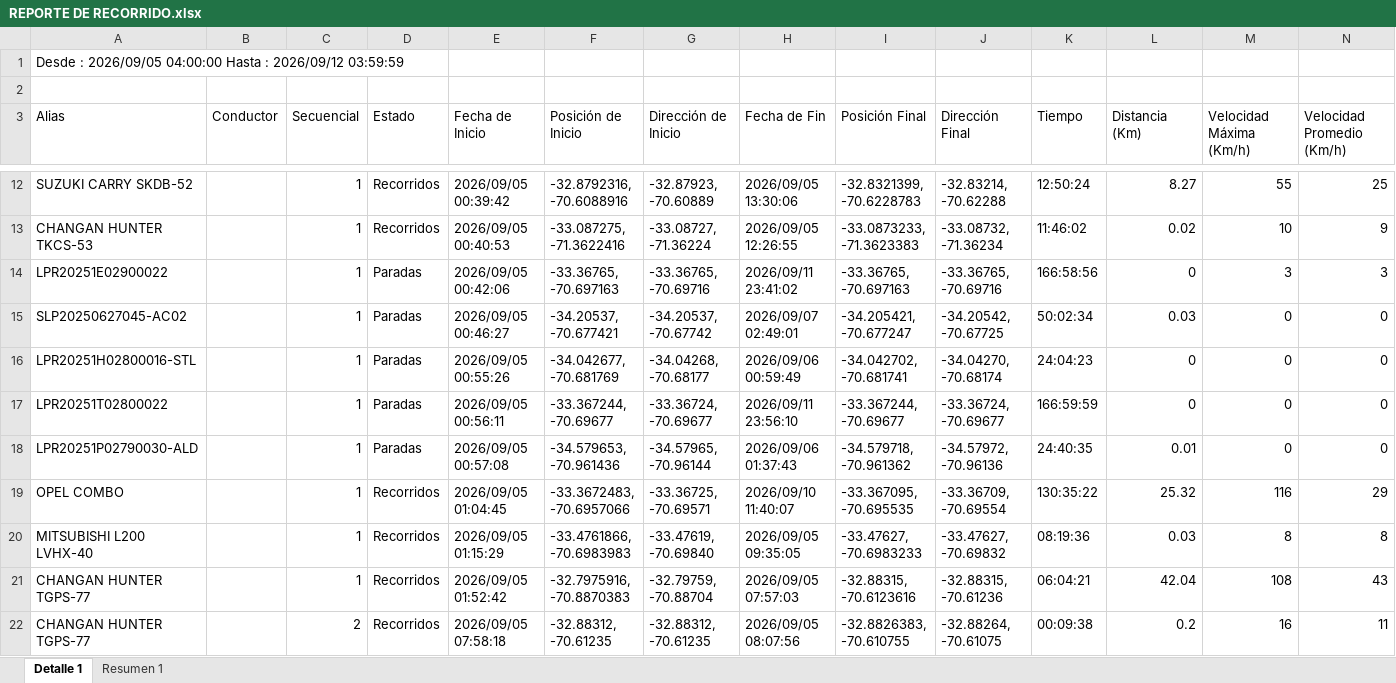
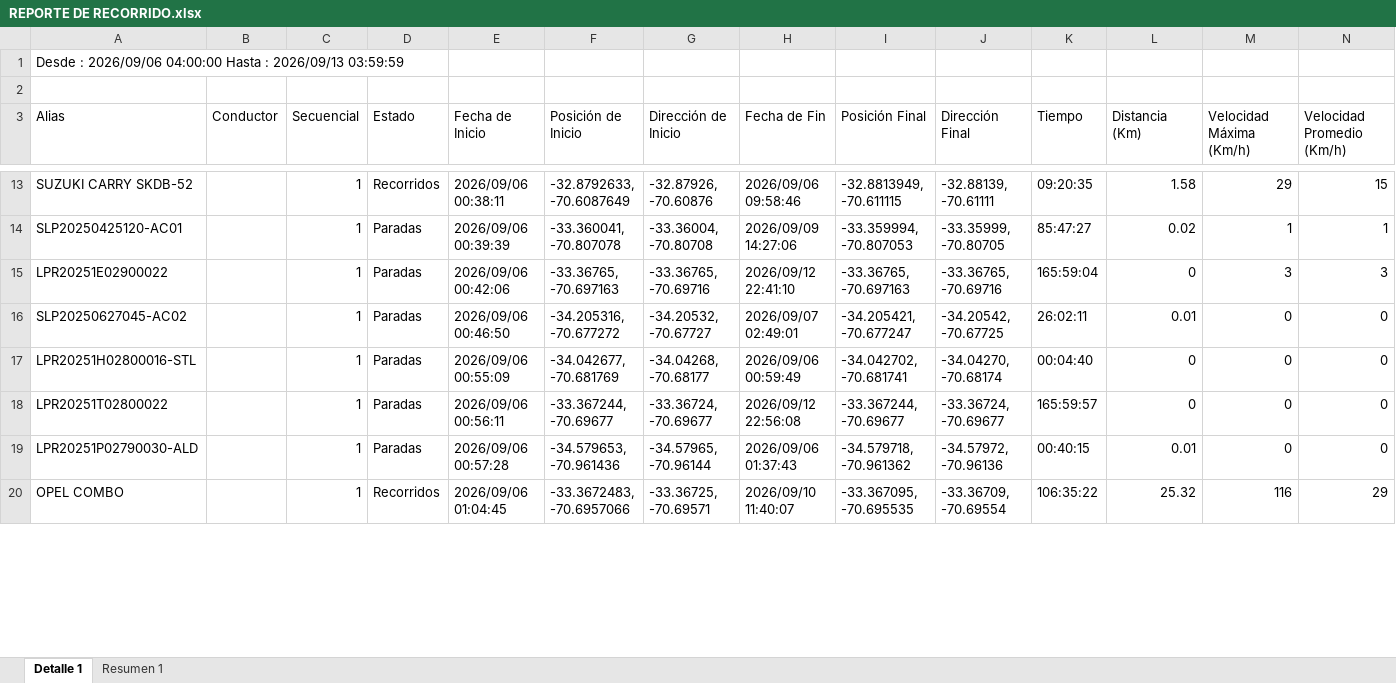
Before and after one commit to WurfelSPA/tracklink-visibility, an Excel workbook: REPORTE DE RECORRIDO.xlsx, sheet Detalle 1, drawn as a sheet; only a part is shown, gaps mark what is left out; values as stored, in another font and other column widths than the file's, no borders; removed rows and columns are numbered as before the commit, all else as after; the diff covers the shown part only; the diff names each change by its address in the sheet, - before the commit and + after, or states it on an @@ line.

```diff
--- a/REPORTE DE RECORRIDO.xlsx (sheet Detalle 1)
+++ b/REPORTE DE RECORRIDO.xlsx (sheet Detalle 1)
-A1 (Alias): Desde : 2026/09/05 04:00:00 Hasta : 2026/09/12 03:59:59
+A1 (Alias): Desde : 2026/09/06 04:00:00 Hasta : 2026/09/13 03:59:59
-E13 (Fecha de Inicio): 2026/09/05 00:39:42
+E13 (Fecha de Inicio): 2026/09/06 00:38:11
-F13 (Posición de Inicio): -32.8792316, -70.6088916
+F13 (Posición de Inicio): -32.8792633, -70.6087649
-G13 (Dirección de Inicio): -32.87923, -70.60889
+G13 (Dirección de Inicio): -32.87926, -70.60876
-H13 (Fecha de Fin): 2026/09/05 13:30:06
+H13 (Fecha de Fin): 2026/09/06 09:58:46
-I13 (Posición Final): -32.8321399, -70.6228783
+I13 (Posición Final): -32.8813949, -70.611115
-J13 (Dirección Final): -32.83214, -70.62288
+J13 (Dirección Final): -32.88139, -70.61111
-K13 (Tiempo): 12:50:24
+K13 (Tiempo): 09:20:35
-L13 (Distancia (Km)): 8.27
+L13 (Distancia (Km)): 1.58
-M13 (Velocidad Máxima (Km/h)): 55
+M13 (Velocidad Máxima (Km/h)): 29
-N13 (Velocidad Promedio (Km/h)): 25
+N13 (Velocidad Promedio (Km/h)): 15
-row 13: CHANGAN HUNTER TKCS-53 |  | 1 | Recorridos | 2026/09/05 00:40:53 | -33.087275, -71.3622416 | -33.08727, -71.36224 | 2026/09/05 12:26:55 | -33.0873233, -71.3623383 | -33.08732, -71.36234 | 11:46:02 | 0.02 | 10 | 9
+row 14: SLP20250425120-AC01 |  | 1 | Paradas | 2026/09/06 00:39:39 | -33.360041, -70.807078 | -33.36004, -70.80708 | 2026/09/09 14:27:06 | -33.359994, -70.807053 | -33.35999, -70.80705 | 85:47:27 | 0.02 | 1 | 1
-E15 (Fecha de Inicio): 2026/09/05 00:42:06
+E15 (Fecha de Inicio): 2026/09/06 00:42:06
-H15 (Fecha de Fin): 2026/09/11 23:41:02
+H15 (Fecha de Fin): 2026/09/12 22:41:10
-K15 (Tiempo): 166:58:56
+K15 (Tiempo): 165:59:04
-E16 (Fecha de Inicio): 2026/09/05 00:46:27
+E16 (Fecha de Inicio): 2026/09/06 00:46:50
-F16 (Posición de Inicio): -34.20537, -70.677421
+F16 (Posición de Inicio): -34.205316, -70.677272
-G16 (Dirección de Inicio): -34.20537, -70.67742
+G16 (Dirección de Inicio): -34.20532, -70.67727
-K16 (Tiempo): 50:02:34
+K16 (Tiempo): 26:02:11
-L16 (Distancia (Km)): 0.03
+L16 (Distancia (Km)): 0.01
-E17 (Fecha de Inicio): 2026/09/05 00:55:26
+E17 (Fecha de Inicio): 2026/09/06 00:55:09
-K17 (Tiempo): 24:04:23
+K17 (Tiempo): 00:04:40
-E18 (Fecha de Inicio): 2026/09/05 00:56:11
+E18 (Fecha de Inicio): 2026/09/06 00:56:11
-H18 (Fecha de Fin): 2026/09/11 23:56:10
+H18 (Fecha de Fin): 2026/09/12 22:56:08
-K18 (Tiempo): 166:59:59
+K18 (Tiempo): 165:59:57
-E19 (Fecha de Inicio): 2026/09/05 00:57:08
+E19 (Fecha de Inicio): 2026/09/06 00:57:28
-K19 (Tiempo): 24:40:35
+K19 (Tiempo): 00:40:15
-E20 (Fecha de Inicio): 2026/09/05 01:04:45
+E20 (Fecha de Inicio): 2026/09/06 01:04:45
-K20 (Tiempo): 130:35:22
+K20 (Tiempo): 106:35:22
-row 20: MITSUBISHI L200 LVHX-40 |  | 1 | Recorridos | 2026/09/05 01:15:29 | -33.4761866, -70.6983983 | -33.47619, -70.69840 | 2026/09/05 09:35:05 | -33.47627, -70.6983233 | -33.47627, -70.69832 | 08:19:36 | 0.03 | 8 | 8
-row 21: CHANGAN HUNTER TGPS-77 |  | 1 | Recorridos | 2026/09/05 01:52:42 | -32.7975916, -70.8870383 | -32.79759, -70.88704 | 2026/09/05 07:57:03 | -32.88315, -70.6123616 | -32.88315, -70.61236 | 06:04:21 | 42.04 | 108 | 43
-row 22: CHANGAN HUNTER TGPS-77 |  | 2 | Recorridos | 2026/09/05 07:58:18 | -32.88312, -70.61235 | -32.88312, -70.61235 | 2026/09/05 08:07:56 | -32.8826383, -70.610755 | -32.88264, -70.61075 | 00:09:38 | 0.2 | 16 | 11
```
Also changed, not shown: 26 added rows, 21 removed rows and 142 edited cells elsewhere in this sheet, sheet Resumen 1.
